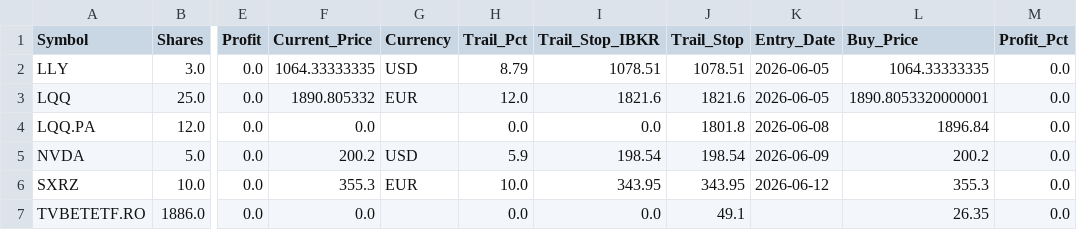
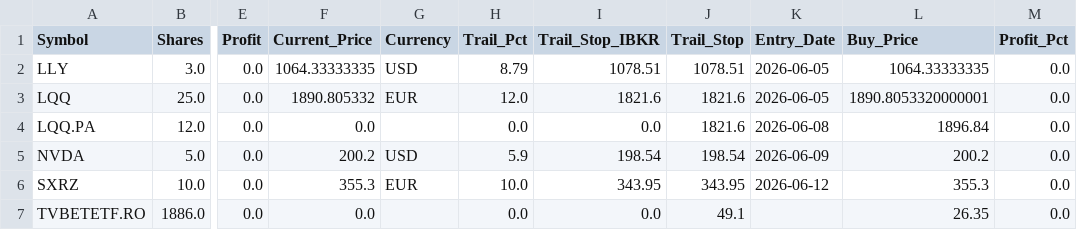
Before and after one commit to ddanyro/market-scanner, a CSV file: portfolio.csv, drawn as a sheet; only a part is shown, gaps mark what is left out; the diff names each change by its address in the sheet, - before the commit and + after, or states it on an @@ line.

Commit message:
Update LQQ stop to 1821.6 at Tradeville

```diff
--- a/portfolio.csv
+++ b/portfolio.csv
-J4 (Trail_Stop): 1801.8
+J4 (Trail_Stop): 1821.6
```
Also changed, not shown: 6 other files.
